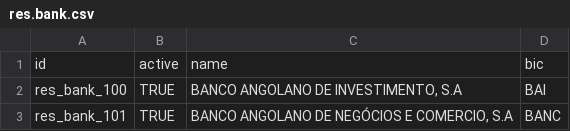
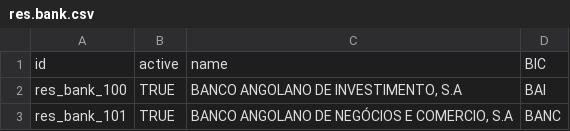
Before and after one commit to NorbertoNginza/addons_ao, a CSV file: l10n_ao/data/res.bank.csv, drawn as a sheet; only a part is shown.

Commit message:
Update res.bank.csv

```diff
--- a/l10n_ao/data/res.bank.csv
+++ b/l10n_ao/data/res.bank.csv
@@ -1,2 +1,2 @@
-id,active,name,bic
+id,active,name,BIC
 res_bank_100,TRUE,"BANCO ANGOLANO DE INVESTIMENTO, S.A",BAI
```
